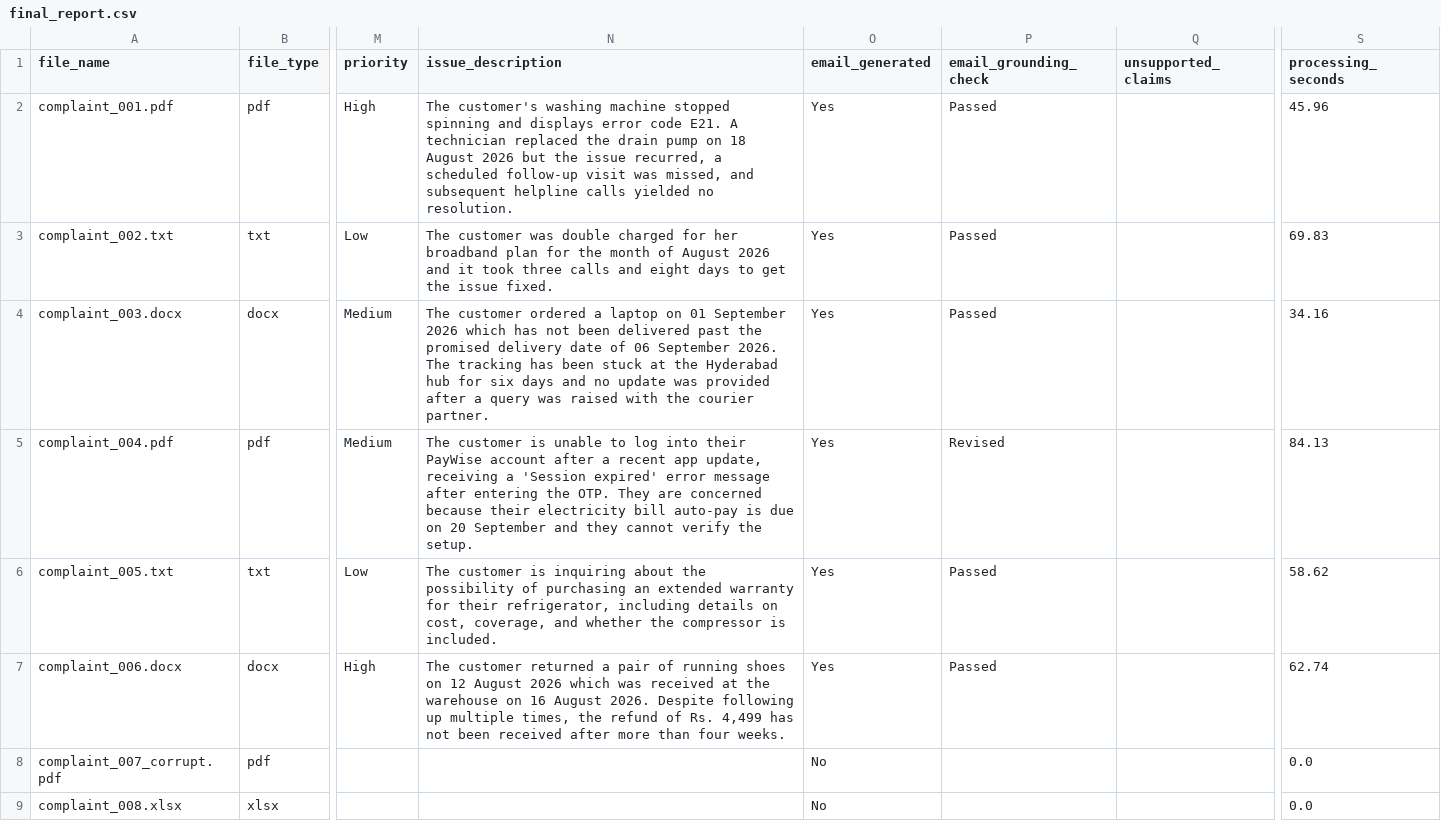
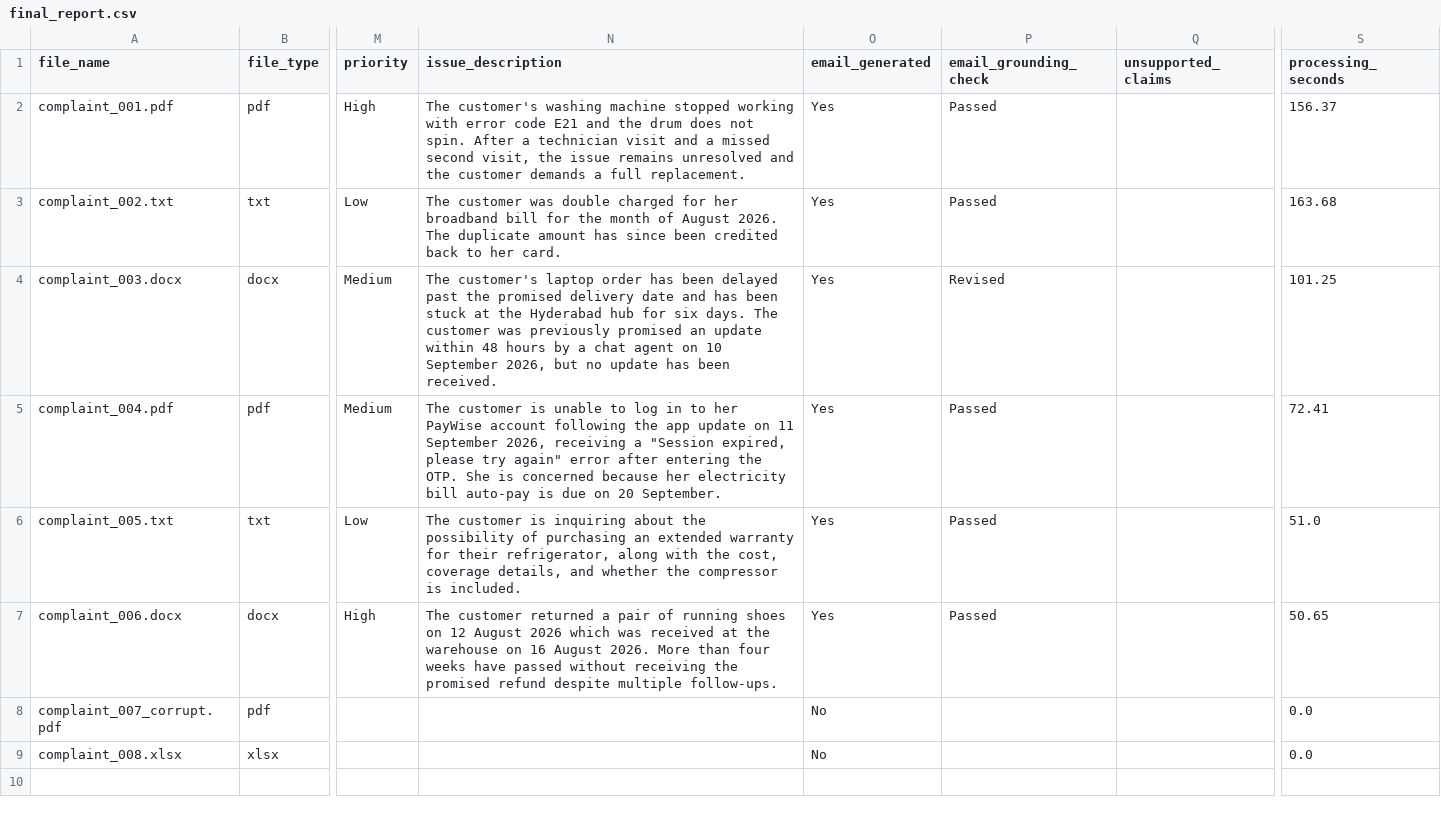
Before and after one commit to purimitla15/ai-complaint-processor, a CSV file: runs/gemini/final_report.csv, drawn as a sheet; only a part is shown, gaps mark what is left out; the diff names each change by its address in the sheet, - before the commit and + after, or states it on an @@ line.

```diff
--- a/runs/gemini/final_report.csv
+++ b/runs/gemini/final_report.csv
-N2 (issue_description): …machine stopped spinning and displays error code E21. A technician replaced the drain pump on 18 August 2026 but the issue recurred, a scheduled follow-up visit was missed, and subsequent helpline calls yielded no resolution.
+N2 (issue_description): …machine stopped working with error code E21 and the drum does not spin. After a technician visit and a missed second visit, the issue remains unresolved and the customer demands a full replacement.
-S2 (processing_seconds): 45.96
+S2 (processing_seconds): 156.37
-N3 (issue_description): …her broadband plan for the month of August 2026 and it took three calls and eight days to get the issue fixed.
+N3 (issue_description): …her broadband bill for the month of August 2026. The duplicate amount has since been credited back to her card.
-S3 (processing_seconds): 69.83
+S3 (processing_seconds): 163.68
-N4 (issue_description): The customer ordered a laptop on 01 September 2026 which has not been delivered past the promised delivery date of 06 September 2026. The tracking has been stuck at the Hyderabad hub for six days and no update was provided after a query was raised with the courier partner.
+N4 (issue_description): The customer's laptop order has been delayed past the promised delivery date and has been stuck at the Hyderabad hub for six days. The customer was previously promised an update within 48 hours by a chat agent on 10 September 2026, but no update has been received.
-P4 (email_grounding_check): Passed
+P4 (email_grounding_check): Revised
-S4 (processing_seconds): 34.16
+S4 (processing_seconds): 101.25
-N5 (issue_description): …to log into their PayWise account after a recent app update, receiving a 'Session expired' error message after entering the OTP. They are concerned because their electricity bill auto-pay is due on 20 September and they cannot verify the setup.
+N5 (issue_description): …to log in to her PayWise account following the app update on 11 September 2026, receiving a "Session expired, please try again" error after entering the OTP. She is concerned because her electricity bill auto-pay is due on 20 September.
-P5 (email_grounding_check): Revised
+P5 (email_grounding_check): Passed
-S5 (processing_seconds): 84.13
+S5 (processing_seconds): 72.41
-N6 (issue_description): …their refrigerator, including details on cost, coverage, and whether…
+N6 (issue_description): …their refrigerator, along with the cost, coverage details, and whether…
-S6 (processing_seconds): 58.62
+S6 (processing_seconds): 51.0
-N7 (issue_description): …August 2026. Despite following up multiple times, the refund of Rs. 4,499 has not been received after more than four weeks.
+N7 (issue_description): …August 2026. More than four weeks have passed without receiving the promised refund despite multiple follow-ups.
-S7 (processing_seconds): 62.74
+S7 (processing_seconds): 50.65
```
Also changed, not shown: 14 other files.
